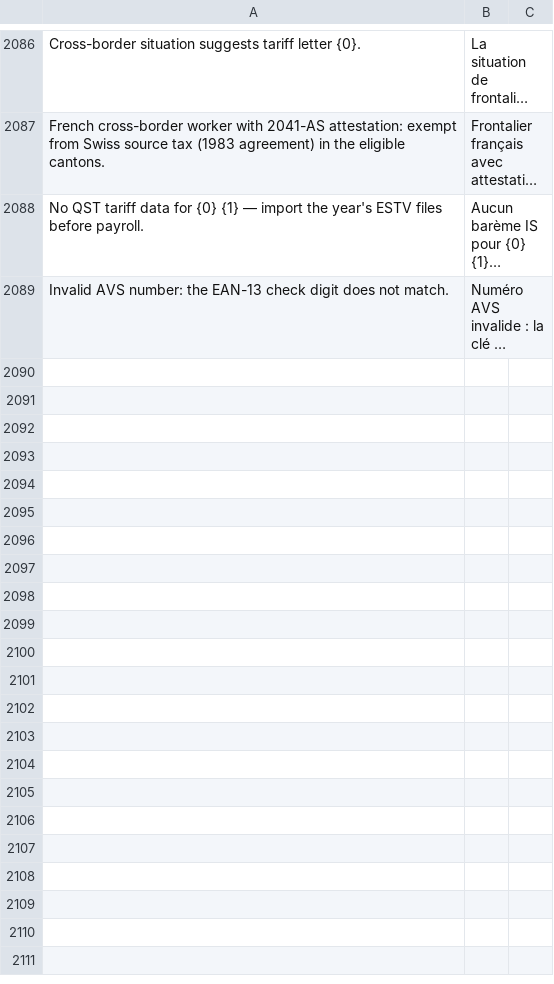
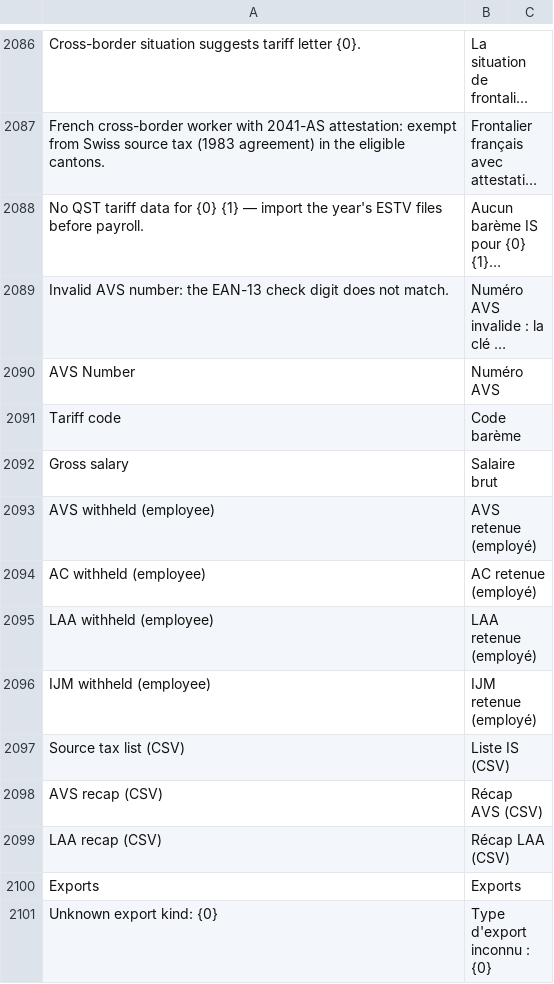
Before and after one commit to bvisible/hrms, a CSV file: hrms/translations/fr.csv, drawn as a sheet; only a part is shown, gaps mark what is left out; long unchanged cells end in …; the diff names each change by its address in the sheet, - before the commit and + after, or states it on an @@ line.

Commit message:
feat(regional): year-end CSV exports (QST list, AVS recap, LAA recap)
export_year_end_csv download endpoint + Exports menu on the year-end
page — the plan-B lists for the cantonal portals until Swissdec
production: per-canton source-tax list with totals (employee, AVS
number, tariff code, taxable gross, withheld), annual AVS recap
(employment period clipped to entry/exit, gross, AVS/AC withheld) and
LAA payroll mass. Semicolon-separated, BOM for Excel.

Verified live on osiris: the QST list already reflects the
retroactive correction (Rosa Bianchi TI S0N 845.00 = 428.13 + 428.14
- 11.27 refund); AVS periods clip correctly (Petra 01.02-15.06,
entries mid-year). Full Swiss suite green: 372 tests.

```diff
--- a/hrms/translations/fr.csv
+++ b/hrms/translations/fr.csv
+row 2090: AVS Number | Numéro AVS
+row 2091: Tariff code | Code barème
+row 2092: Gross salary | Salaire brut
+row 2093: AVS withheld (employee) | AVS retenue (employé)
+row 2094: AC withheld (employee) | AC retenue (employé)
+row 2095: LAA withheld (employee) | LAA retenue (employé)
+row 2096: IJM withheld (employee) | IJM retenue (employé)
+row 2097: Source tax list (CSV) | Liste IS (CSV)
+row 2098: AVS recap (CSV) | Récap AVS (CSV)
+row 2099: LAA recap (CSV) | Récap LAA (CSV)
+row 2100: Exports | Exports
+row 2101: Unknown export kind: {0} | Type d'export inconnu : {0}
```
Also changed, not shown: 2 other files.
